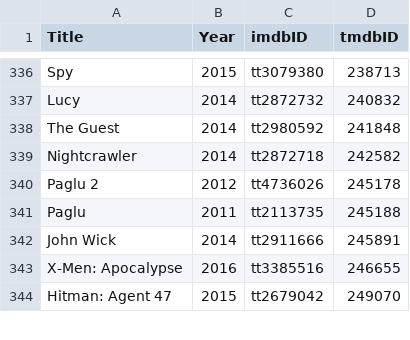
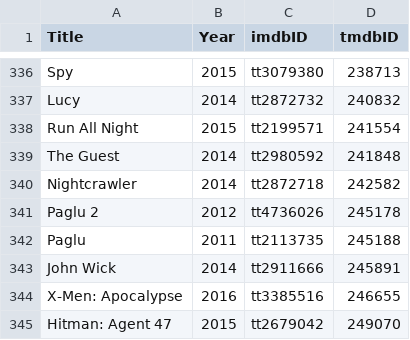
Before and after one commit to abusayed0206/actions, a CSV file: files/letterboxd.csv, drawn as a sheet; only a part is shown, gaps mark what is left out; the diff names each change by its address in the sheet, - before the commit and + after, or states it on an @@ line.

```diff
--- a/files/letterboxd.csv
+++ b/files/letterboxd.csv
+row 338: Run All Night | 2015 | tt2199571 | 241554
```
Also changed, not shown: 1 other file.
